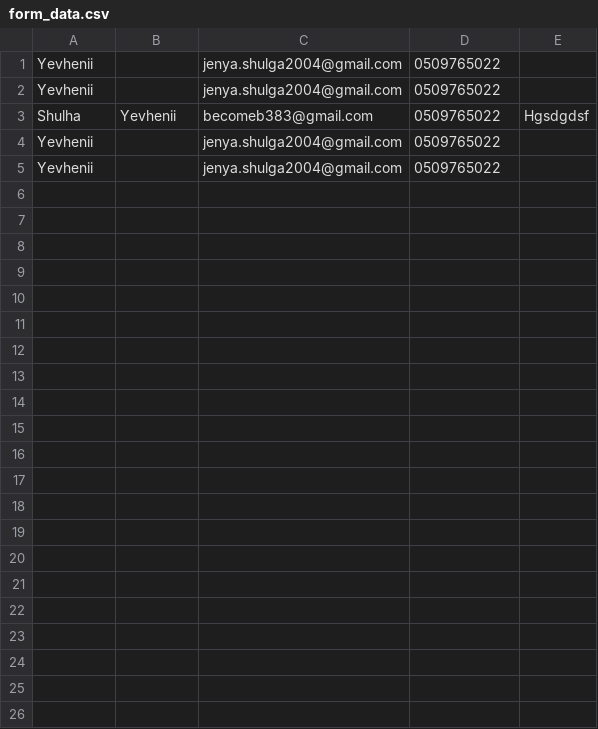
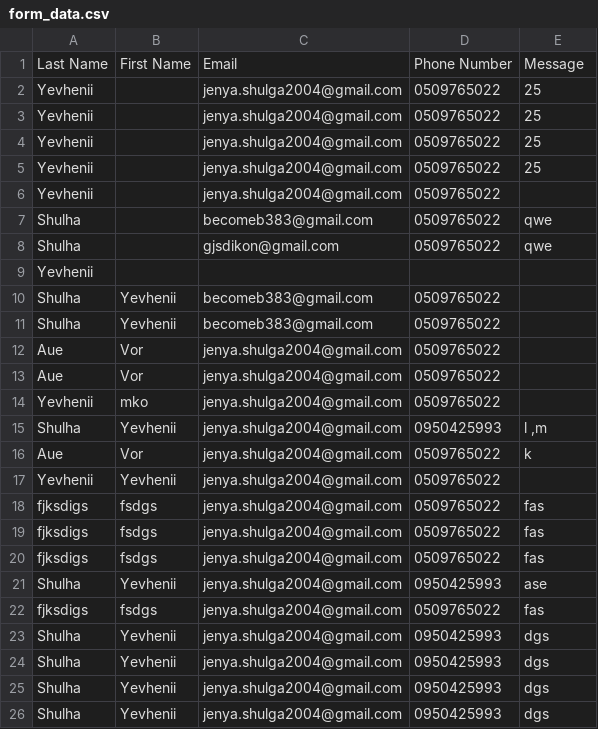
Before and after one commit to Pompeii2i8/reg-form, a CSV file: assets/storage/data/form_data.csv, drawn as a sheet.

```diff
--- a/assets/storage/data/form_data.csv
+++ b/assets/storage/data/form_data.csv
@@ -1,5 +1,26 @@
+"Last Name","First Name",Email,"Phone Number",Message
+Yevhenii,,jenya.shulga2004@gmail.com,0509765022,25
+Yevhenii,,jenya.shulga2004@gmail.com,0509765022,25
+Yevhenii,,jenya.shulga2004@gmail.com,0509765022,25
+Yevhenii,,jenya.shulga2004@gmail.com,0509765022,25
 Yevhenii,,jenya.shulga2004@gmail.com,0509765022,
-Yevhenii,,jenya.shulga2004@gmail.com,0509765022,
-Shulha,Yevhenii,becomeb383@gmail.com,0509765022,Hgsdgdsf
-Yevhenii,,jenya.shulga2004@gmail.com,0509765022,
-Yevhenii,,jenya.shulga2004@gmail.com,0509765022,
+Shulha,,becomeb383@gmail.com,0509765022,qwe
+Shulha,,gjsdikon@gmail.com,0509765022,qwe
+Yevhenii,,,,
+Shulha,Yevhenii,becomeb383@gmail.com,0509765022,
+Shulha,Yevhenii,becomeb383@gmail.com,0509765022,
+Aue,Vor,jenya.shulga2004@gmail.com,0509765022,
+Aue,Vor,jenya.shulga2004@gmail.com,0509765022,
+Yevhenii,mko,jenya.shulga2004@gmail.com,0509765022,
+Shulha,Yevhenii,jenya.shulga2004@gmail.com,0950425993,"l ,m"
+Aue,Vor,jenya.shulga2004@gmail.com,0509765022,k
+Yevhenii,Yevhenii,jenya.shulga2004@gmail.com,0509765022,
+fjksdigs,fsdgs,jenya.shulga2004@gmail.com,0509765022,fas
+fjksdigs,fsdgs,jenya.shulga2004@gmail.com,0509765022,fas
+fjksdigs,fsdgs,jenya.shulga2004@gmail.com,0509765022,fas
+Shulha,Yevhenii,jenya.shulga2004@gmail.com,0950425993,ase
+fjksdigs,fsdgs,jenya.shulga2004@gmail.com,0509765022,fas
+Shulha,Yevhenii,jenya.shulga2004@gmail.com,0950425993,dgs
+Shulha,Yevhenii,jenya.shulga2004@gmail.com,0950425993,dgs
+Shulha,Yevhenii,jenya.shulga2004@gmail.com,0950425993,dgs
+Shulha,Yevhenii,jenya.shulga2004@gmail.com,0950425993,dgs
```
Also changed, not shown: 8 other files.
